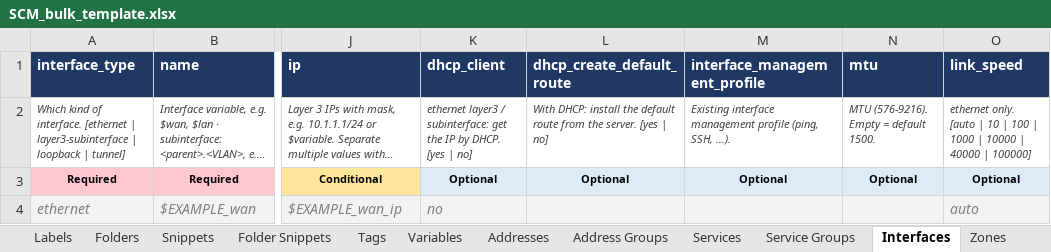
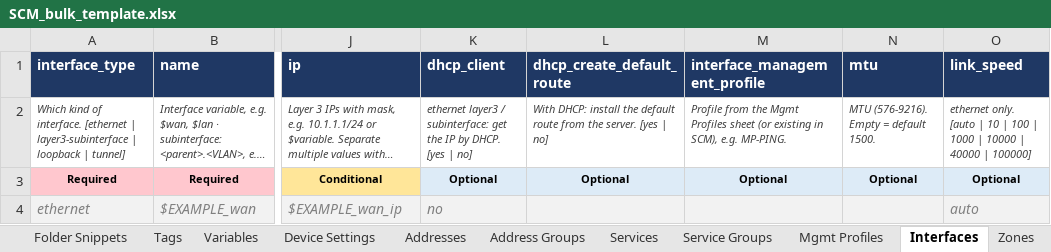
Before and after one commit to bgalhoufa/panw_scm, an Excel workbook: templates/SCM_bulk_template.xlsx, sheet Interfaces, drawn as a sheet; only a part is shown, gaps mark what is left out; long unchanged cells end in …; values as stored, in another font and other column widths than the file's, no borders; the diff names each change by its address in the sheet, - before the commit and + after, or states it on an @@ line.

```diff
--- a/templates/SCM_bulk_template.xlsx (sheet Interfaces)
+++ b/templates/SCM_bulk_template.xlsx (sheet Interfaces)
+sheet tab: Device Settings
+sheet tab: Mgmt Profiles
-M2 (interface_management_profile): Existing interface management profile (ping, SSH, ...).
+M2 (interface_management_profile): Profile from the Mgmt Profiles sheet (or existing in SCM), e.g. MP-PING.
```
Also changed, not shown: sheet README, 7 other files.
